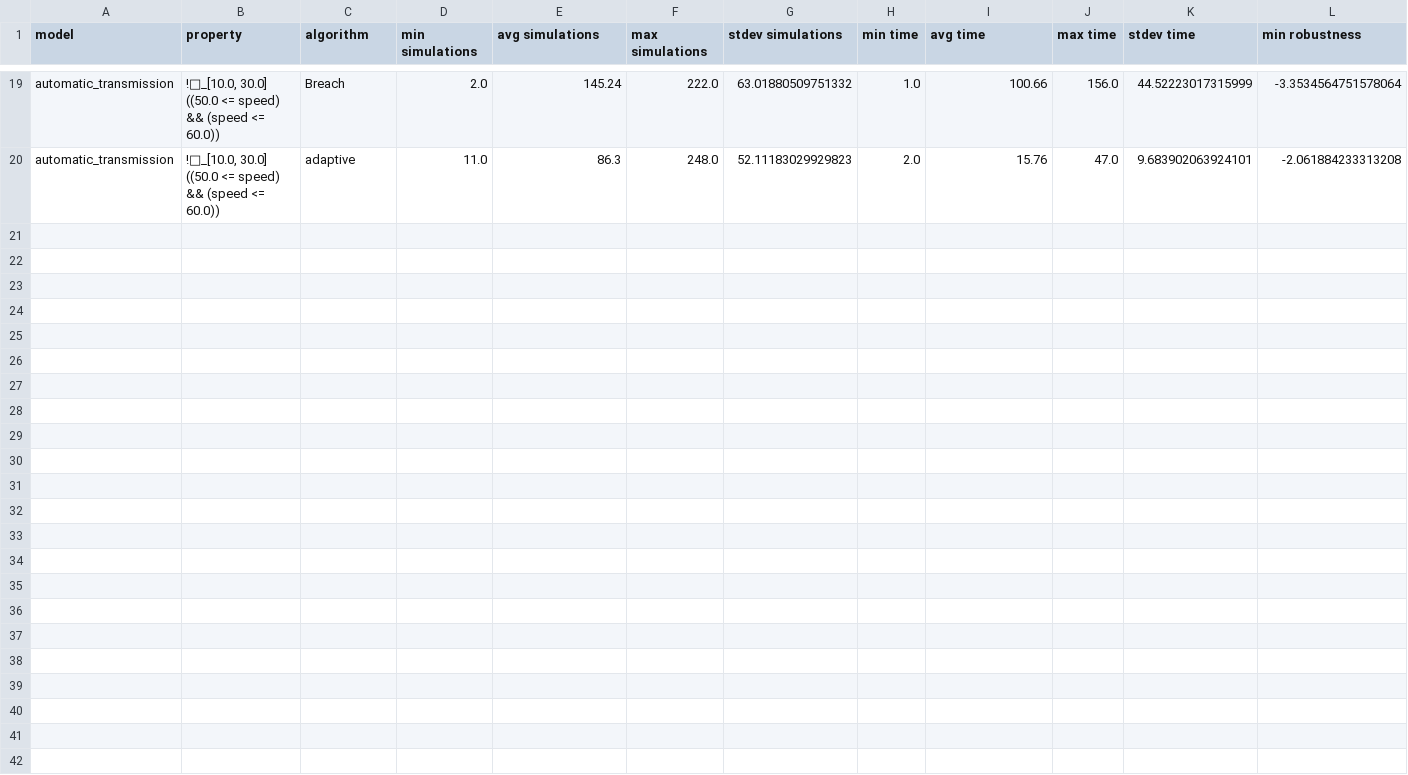
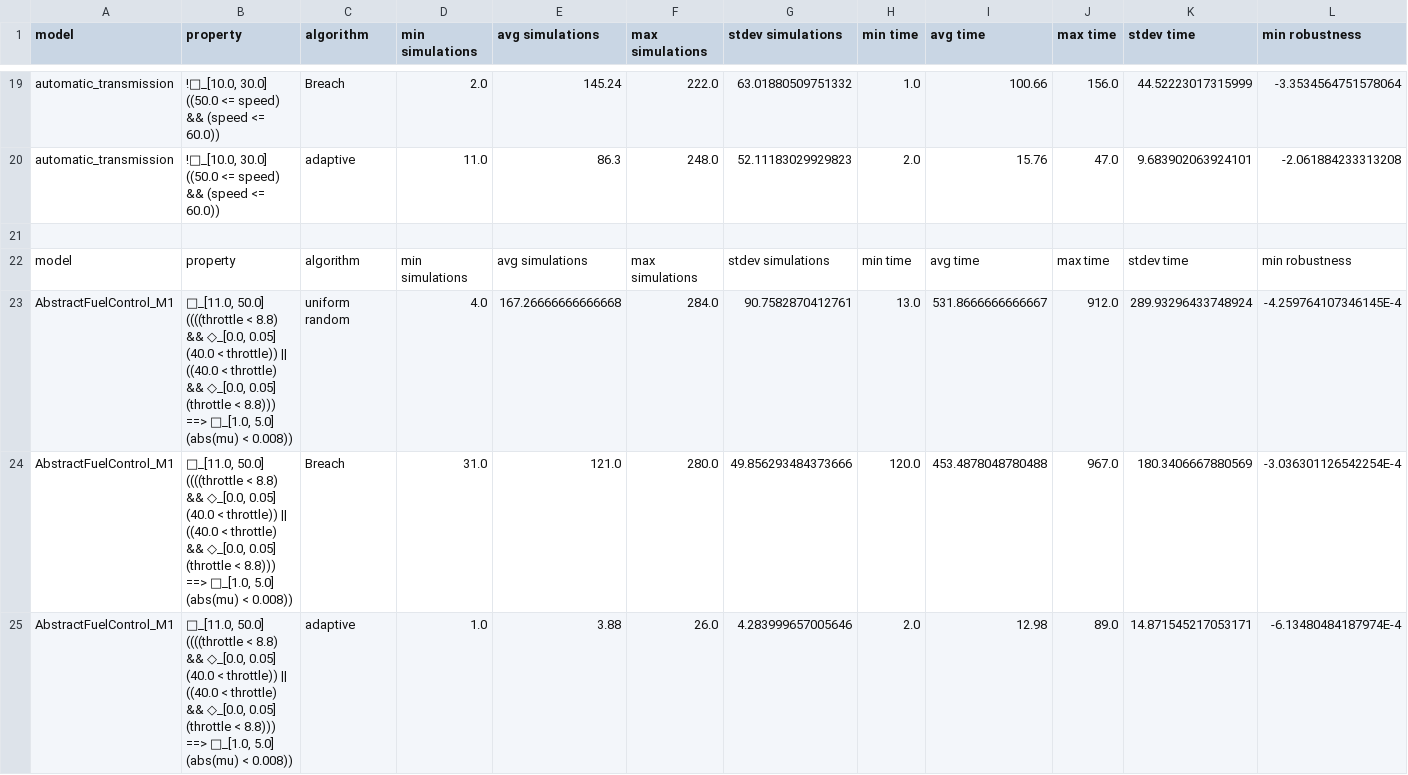
Before and after one commit to ERATOMMSD/falstar, a CSV file: results/hscc2019/summary.csv, drawn as a sheet; only a part is shown, gaps mark what is left out; rows hold the shown columns only; the diff covers the shown part only; the diff names each change by its address in the sheet, - before the commit and + after, or states it on an @@ line.

Commit message:
hscc2019

```diff
--- a/results/hscc2019/summary.csv
+++ b/results/hscc2019/summary.csv
+row 21: (empty)
+row 22: model | property | algorithm | min simulations | avg simulations | max simulations | stdev simulations | min time | avg time | max time | stdev time | min robustness
+row 23: AbstractFuelControl_M1 | □_[11.0, 50.0] ((((throttle < 8.8) && ◇_[0.0, 0.05] (40.0 < throttle)) || ((40.0 < throttle) && ◇_[0.0, 0.05] (throttle < 8.8))) ==> □_[1.0, 5.0] (abs(mu) < 0.008)) | uniform random | 4.0 | 167.26666666666668 | 284.0 | 90.7582870412761 | 13.0 | 531.8666666666667 | 912.0 | 289.93296433748924 | -4.259764107346145E-4
+row 24: AbstractFuelControl_M1 | □_[11.0, 50.0] ((((throttle < 8.8) && ◇_[0.0, 0.05] (40.0 < throttle)) || ((40.0 < throttle) && ◇_[0.0, 0.05] (throttle < 8.8))) ==> □_[1.0, 5.0] (abs(mu) < 0.008)) | Breach | 31.0 | 121.0 | 280.0 | 49.856293484373666 | 120.0 | 453.4878048780488 | 967.0 | 180.3406667880569 | -3.036301126542254E-4
+row 25: AbstractFuelControl_M1 | □_[11.0, 50.0] ((((throttle < 8.8) && ◇_[0.0, 0.05] (40.0 < throttle)) || ((40.0 < throttle) && ◇_[0.0, 0.05] (throttle < 8.8))) ==> □_[1.0, 5.0] (abs(mu) < 0.008)) | adaptive | 1.0 | 3.88 | 26.0 | 4.283999657005646 | 2.0 | 12.98 | 89.0 | 14.871545217053171 | -6.13480484187974E-4
```
Also changed, not shown: 5 added rows elsewhere in this file, 2 other files.
